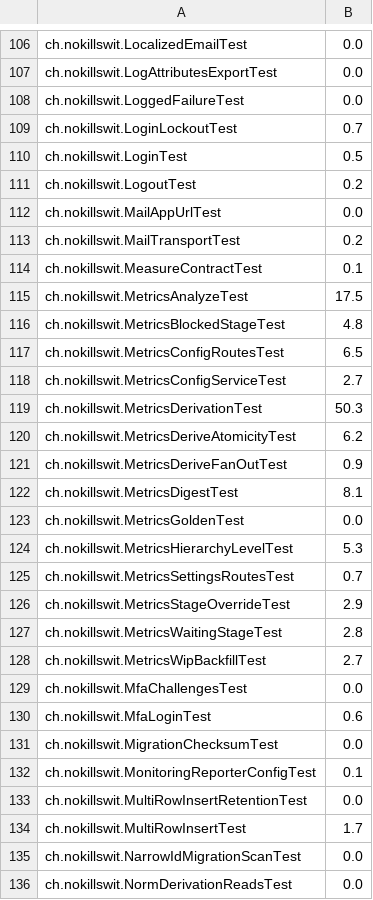
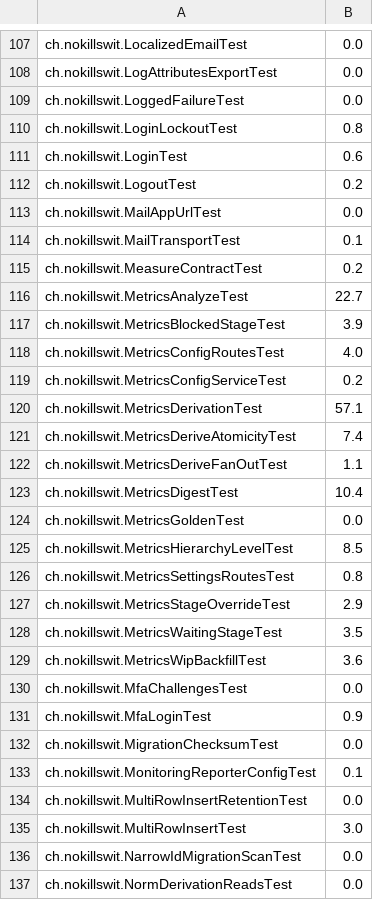
Before and after one commit to liveweird/flow, a TSV file: server/test-weights.tsv, drawn as a sheet; only a part is shown, gaps mark what is left out; the diff covers the shown part only.

```diff
--- a/server/test-weights.tsv
+++ b/server/test-weights.tsv
@@ -108,24 +109,24 @@ ch.nokillswit.LogAttributesExportTest	0.0
 ch.nokillswit.LoggedFailureTest	0.0
-ch.nokillswit.LoginLockoutTest	0.7
-ch.nokillswit.LoginTest	0.5
+ch.nokillswit.LoginLockoutTest	0.8
+ch.nokillswit.LoginTest	0.6
 ch.nokillswit.LogoutTest	0.2
 ch.nokillswit.MailAppUrlTest	0.0
-ch.nokillswit.MailTransportTest	0.2
-ch.nokillswit.MeasureContractTest	0.1
-ch.nokillswit.MetricsAnalyzeTest	17.5
-ch.nokillswit.MetricsBlockedStageTest	4.8
-ch.nokillswit.MetricsConfigRoutesTest	6.5
-ch.nokillswit.MetricsConfigServiceTest	2.7
-ch.nokillswit.MetricsDerivationTest	50.3
-ch.nokillswit.MetricsDeriveAtomicityTest	6.2
-ch.nokillswit.MetricsDeriveFanOutTest	0.9
-ch.nokillswit.MetricsDigestTest	8.1
+ch.nokillswit.MailTransportTest	0.1
+ch.nokillswit.MeasureContractTest	0.2
+ch.nokillswit.MetricsAnalyzeTest	22.7
+ch.nokillswit.MetricsBlockedStageTest	3.9
+ch.nokillswit.MetricsConfigRoutesTest	4.0
+ch.nokillswit.MetricsConfigServiceTest	0.2
+ch.nokillswit.MetricsDerivationTest	57.1
+ch.nokillswit.MetricsDeriveAtomicityTest	7.4
+ch.nokillswit.MetricsDeriveFanOutTest	1.1
+ch.nokillswit.MetricsDigestTest	10.4
 ch.nokillswit.MetricsGoldenTest	0.0
-ch.nokillswit.MetricsHierarchyLevelTest	5.3
-ch.nokillswit.MetricsSettingsRoutesTest	0.7
+ch.nokillswit.MetricsHierarchyLevelTest	8.5
+ch.nokillswit.MetricsSettingsRoutesTest	0.8
 ch.nokillswit.MetricsStageOverrideTest	2.9
-ch.nokillswit.MetricsWaitingStageTest	2.8
-ch.nokillswit.MetricsWipBackfillTest	2.7
+ch.nokillswit.MetricsWaitingStageTest	3.5
+ch.nokillswit.MetricsWipBackfillTest	3.6
 ch.nokillswit.MfaChallengesTest	0.0
-ch.nokillswit.MfaLoginTest	0.6
+ch.nokillswit.MfaLoginTest	0.9
 ch.nokillswit.MigrationChecksumTest	0.0
@@ -133,3 +134,3 @@ ch.nokillswit.MonitoringReporterConfigTest	0.1
 ch.nokillswit.MultiRowInsertRetentionTest	0.0
-ch.nokillswit.MultiRowInsertTest	1.7
+ch.nokillswit.MultiRowInsertTest	3.0
 ch.nokillswit.NarrowIdMigrationScanTest	0.0
```
Also changed, not shown: 3 added rows and 130 edited cells elsewhere in this file, 15 other files.
